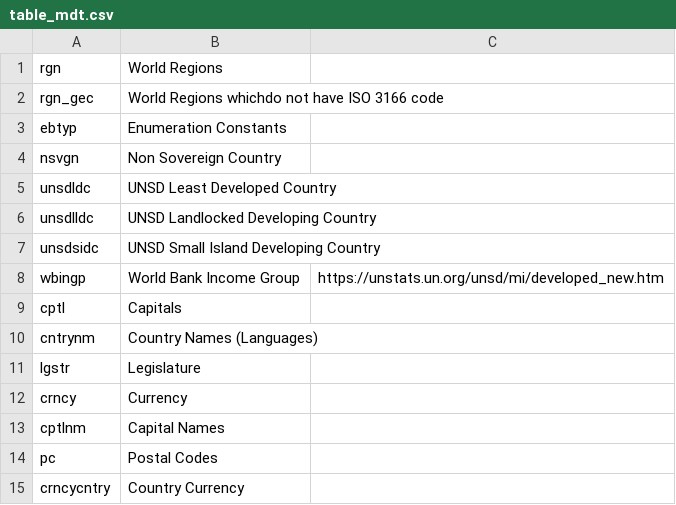
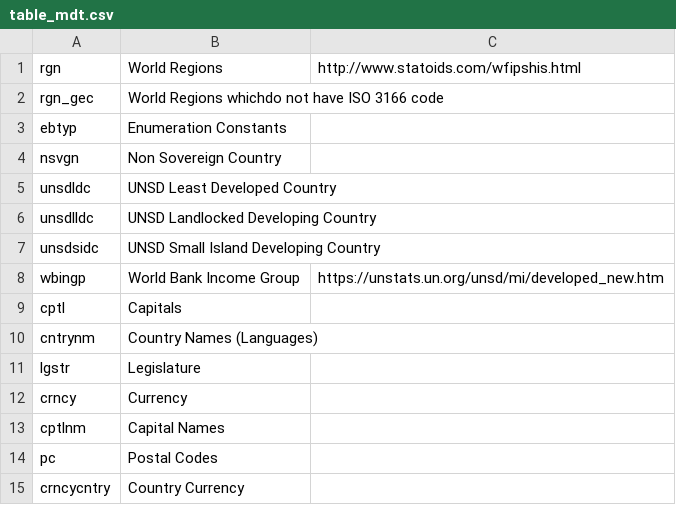
Before and after one commit to QuSwense/Website_Scrapper, a CSV file: WebScrapper/WebScrapperApp/ScrapperApps/AppCountry/DbScripts/table_mdt.csv, drawn as a sheet.

```diff
--- a/WebScrapper/WebScrapperApp/ScrapperApps/AppCountry/DbScripts/table_mdt.csv
+++ b/WebScrapper/WebScrapperApp/ScrapperApps/AppCountry/DbScripts/table_mdt.csv
@@ -1,2 +1,2 @@
-rgn,World Regions,
+rgn,World Regions,http://www.statoids.com/wfipshis.html
 rgn_gec,World Regions whichdo not have ISO 3166 code,
```
Also changed, not shown: WebScrapper/WebScrapperApp/ScrapperApps/AppCountry/DbScripts/table_columns.csv, 4 other files.
